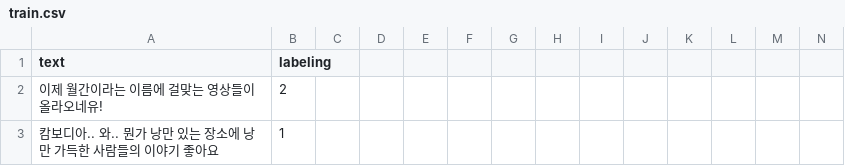
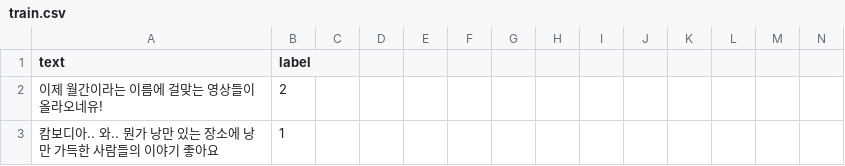
Before and after one commit to Eonieoli/LUMINA, a CSV file: ai/train.csv, drawn as a sheet; only a part is shown.

```diff
--- a/ai/train.csv
+++ b/ai/train.csv
@@ -1,2 +1,2 @@
-text, labeling
+text, label
 이제 월간이라는 이름에 걸맞는 영상들이 올라오네유!, 2
```
Also changed, not shown: 5 other files.
